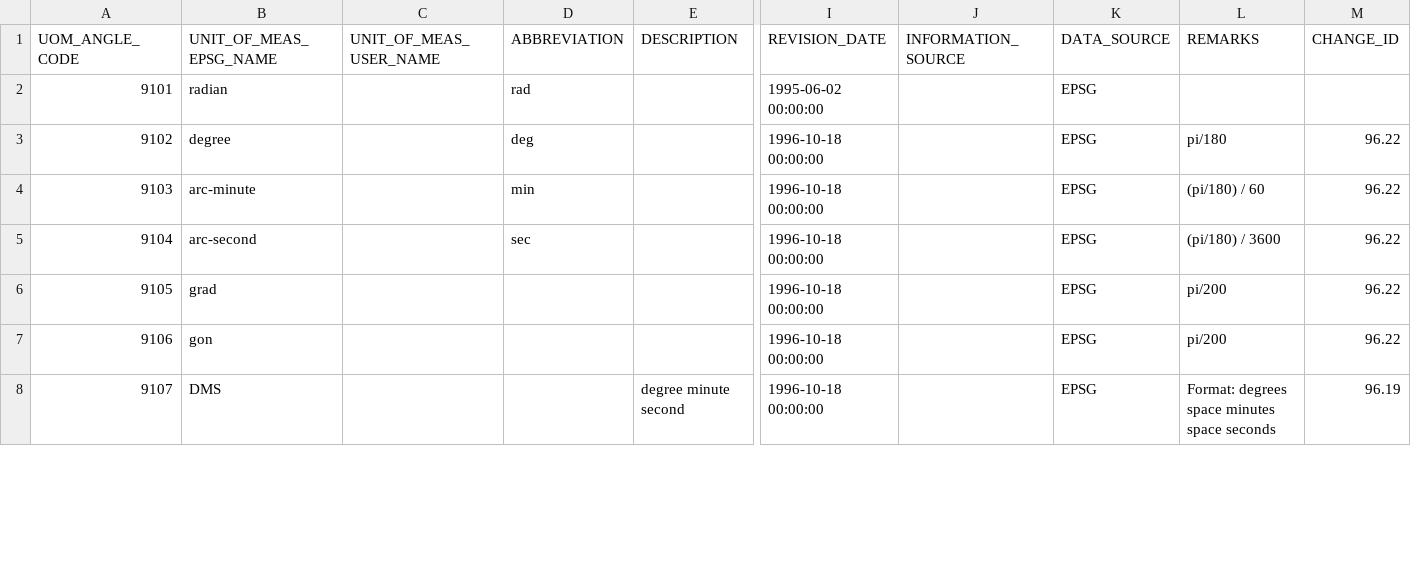
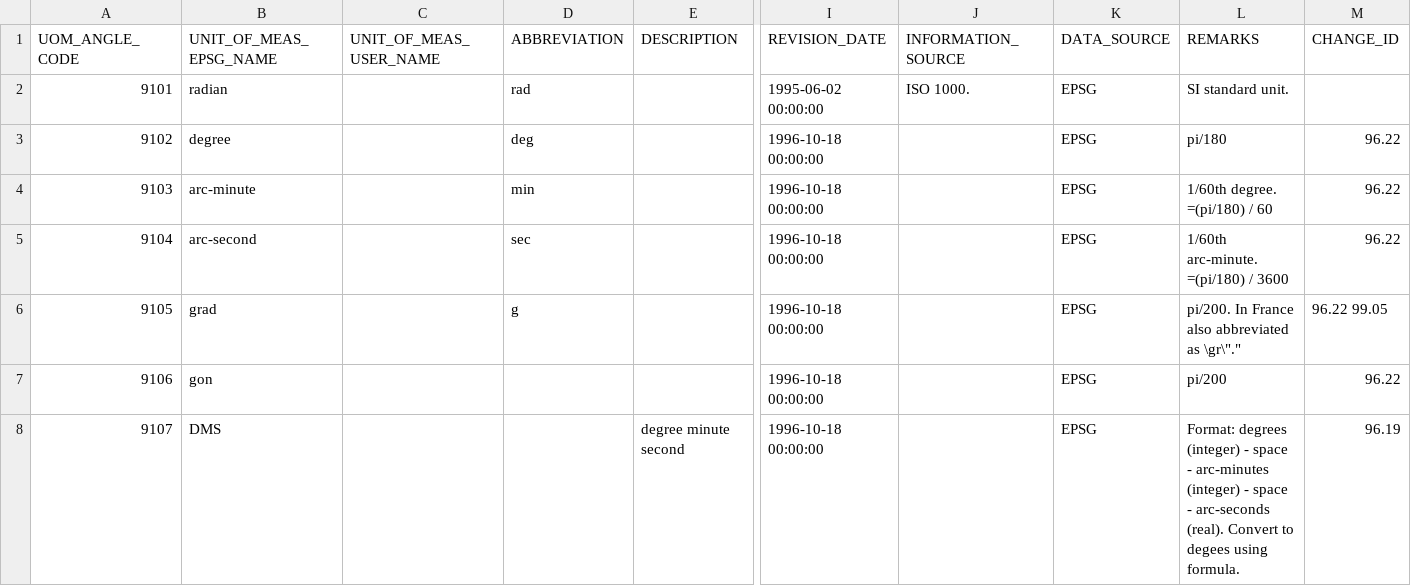
Before and after one commit to OSGeo/libgeotiff, a CSV file: geotiff/libgeotiff/csv/uom_angle.csv, drawn as a sheet; only a part is shown, gaps mark what is left out; the diff covers the shown part only; the diff names each change by its address in the sheet, - before the commit and + after, or states it on an @@ line.

```diff
--- a/geotiff/libgeotiff/csv/uom_angle.csv
+++ b/geotiff/libgeotiff/csv/uom_angle.csv
-J2 (INFORMATION_SOURCE): (empty)
+J2 (INFORMATION_SOURCE): ISO 1000.
-L2 (REMARKS): (empty)
+L2 (REMARKS): SI standard unit.
-L4 (REMARKS): (pi/180) / 60
+L4 (REMARKS): 1/60th degree. =(pi/180) / 60
-L5 (REMARKS): (pi/180) / 3600
+L5 (REMARKS): 1/60th arc-minute. =(pi/180) / 3600
-D6 (ABBREVIATION): (empty)
+D6 (ABBREVIATION): g
-L6 (REMARKS): pi/200
+L6 (REMARKS): pi/200. In France also abbreviated as \gr\"."
-M6 (CHANGE_ID): 96.22
+M6 (CHANGE_ID): 96.22 99.05
-L8 (REMARKS): Format: degrees space minutes space seconds
+L8 (REMARKS): Format: degrees (integer) - space - arc-minutes (integer) - space - arc-seconds (real). Convert to degees using formula.
```
Also changed, not shown: 4 added rows and 5 edited cells elsewhere in this file, geotiff/libgeotiff/csv/ellipsoid.csv, geotiff/libgeotiff/csv/geod_datum.csv, 8 other files.
